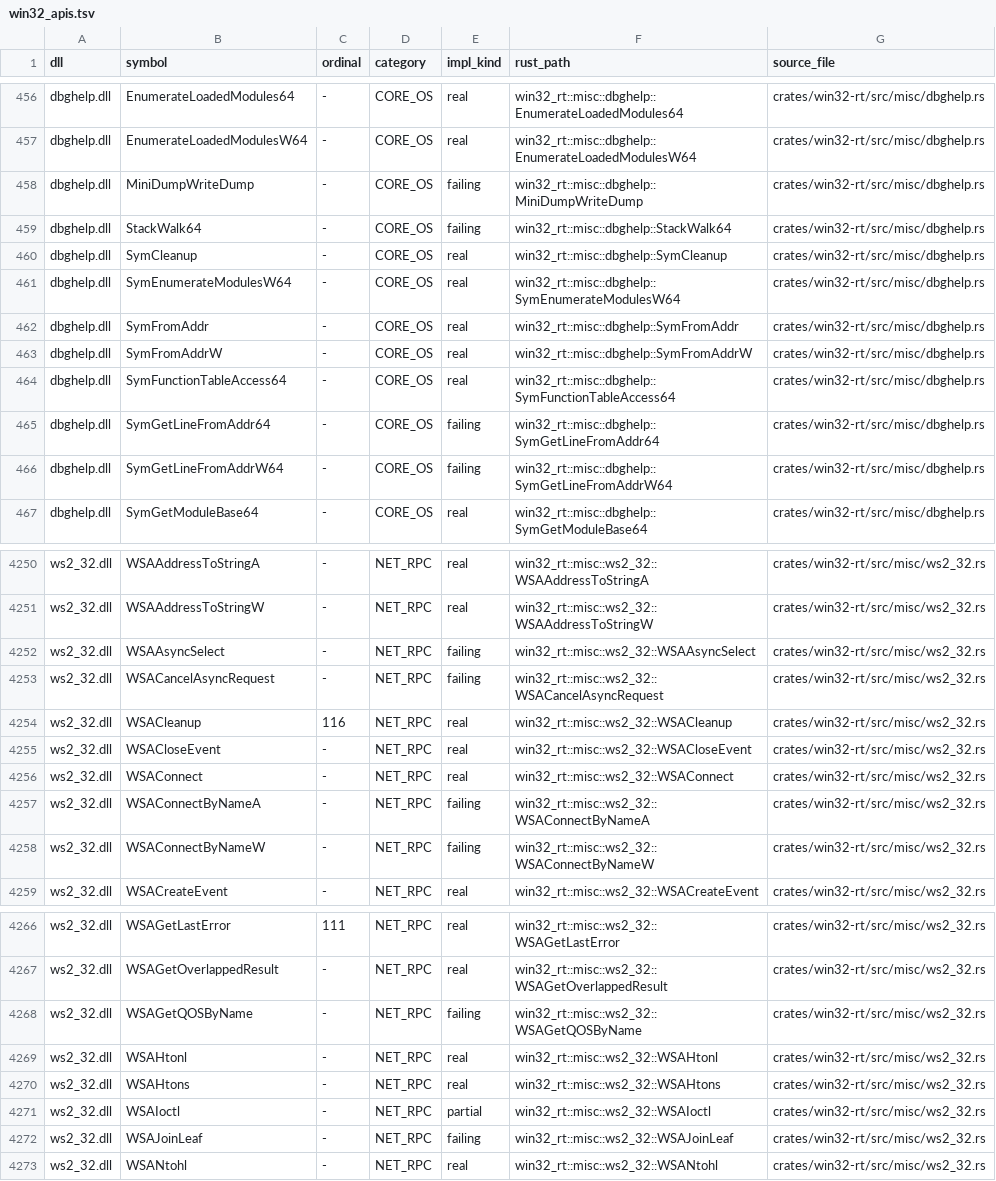
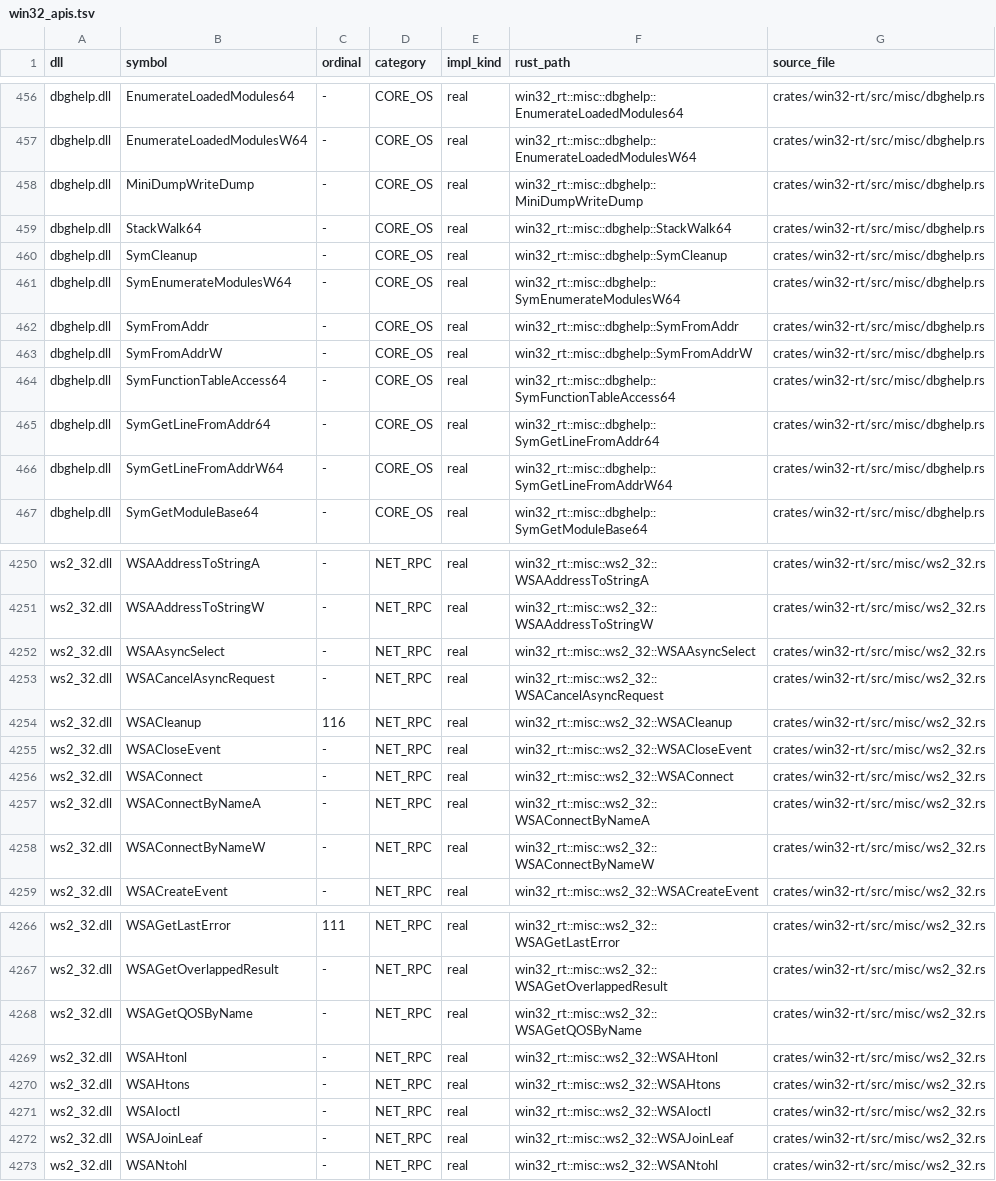
Before and after one commit to mweinbach/apple-silicon-port-factory, a TSV file: db/win32_apis.tsv, drawn as a sheet; only a part is shown, gaps mark what is left out; the diff covers the shown part only.

```diff
--- a/db/win32_apis.tsv
+++ b/db/win32_apis.tsv
@@ -457,4 +457,4 @@ dbghelp.dll	EnumerateLoadedModules64	-	CORE_OS	real	win32_rt::misc::dbghelp::Enu
 dbghelp.dll	EnumerateLoadedModulesW64	-	CORE_OS	real	win32_rt::misc::dbghelp::EnumerateLoadedModulesW64	crates/win32-rt/src/misc/dbghelp.rs
-dbghelp.dll	MiniDumpWriteDump	-	CORE_OS	failing	win32_rt::misc::dbghelp::MiniDumpWriteDump	crates/win32-rt/src/misc/dbghelp.rs
-dbghelp.dll	StackWalk64	-	CORE_OS	failing	win32_rt::misc::dbghelp::StackWalk64	crates/win32-rt/src/misc/dbghelp.rs
+dbghelp.dll	MiniDumpWriteDump	-	CORE_OS	real	win32_rt::misc::dbghelp::MiniDumpWriteDump	crates/win32-rt/src/misc/dbghelp.rs
+dbghelp.dll	StackWalk64	-	CORE_OS	real	win32_rt::misc::dbghelp::StackWalk64	crates/win32-rt/src/misc/dbghelp.rs
 dbghelp.dll	SymCleanup	-	CORE_OS	real	win32_rt::misc::dbghelp::SymCleanup	crates/win32-rt/src/misc/dbghelp.rs
@@ -464,4 +464,4 @@ dbghelp.dll	SymFromAddrW	-	CORE_OS	real	win32_rt::misc::dbghelp::SymFromAddrW	cr
 dbghelp.dll	SymFunctionTableAccess64	-	CORE_OS	real	win32_rt::misc::dbghelp::SymFunctionTableAccess64	crates/win32-rt/src/misc/dbghelp.rs
-dbghelp.dll	SymGetLineFromAddr64	-	CORE_OS	failing	win32_rt::misc::dbghelp::SymGetLineFromAddr64	crates/win32-rt/src/misc/dbghelp.rs
-dbghelp.dll	SymGetLineFromAddrW64	-	CORE_OS	failing	win32_rt::misc::dbghelp::SymGetLineFromAddrW64	crates/win32-rt/src/misc/dbghelp.rs
+dbghelp.dll	SymGetLineFromAddr64	-	CORE_OS	real	win32_rt::misc::dbghelp::SymGetLineFromAddr64	crates/win32-rt/src/misc/dbghelp.rs
+dbghelp.dll	SymGetLineFromAddrW64	-	CORE_OS	real	win32_rt::misc::dbghelp::SymGetLineFromAddrW64	crates/win32-rt/src/misc/dbghelp.rs
 dbghelp.dll	SymGetModuleBase64	-	CORE_OS	real	win32_rt::misc::dbghelp::SymGetModuleBase64	crates/win32-rt/src/misc/dbghelp.rs
@@ -4251,4 +4251,4 @@ ws2_32.dll	WSAAddressToStringA	-	NET_RPC	real	win32_rt::misc::ws2_32::WSAAddress
 ws2_32.dll	WSAAddressToStringW	-	NET_RPC	real	win32_rt::misc::ws2_32::WSAAddressToStringW	crates/win32-rt/src/misc/ws2_32.rs
-ws2_32.dll	WSAAsyncSelect	-	NET_RPC	failing	win32_rt::misc::ws2_32::WSAAsyncSelect	crates/win32-rt/src/misc/ws2_32.rs
-ws2_32.dll	WSACancelAsyncRequest	-	NET_RPC	failing	win32_rt::misc::ws2_32::WSACancelAsyncRequest	crates/win32-rt/src/misc/ws2_32.rs
+ws2_32.dll	WSAAsyncSelect	-	NET_RPC	real	win32_rt::misc::ws2_32::WSAAsyncSelect	crates/win32-rt/src/misc/ws2_32.rs
+ws2_32.dll	WSACancelAsyncRequest	-	NET_RPC	real	win32_rt::misc::ws2_32::WSACancelAsyncRequest	crates/win32-rt/src/misc/ws2_32.rs
 ws2_32.dll	WSACleanup	116	NET_RPC	real	win32_rt::misc::ws2_32::WSACleanup	crates/win32-rt/src/misc/ws2_32.rs
@@ -4256,4 +4256,4 @@ ws2_32.dll	WSACloseEvent	-	NET_RPC	real	win32_rt::misc::ws2_32::WSACloseEvent	cr
 ws2_32.dll	WSAConnect	-	NET_RPC	real	win32_rt::misc::ws2_32::WSAConnect	crates/win32-rt/src/misc/ws2_32.rs
-ws2_32.dll	WSAConnectByNameA	-	NET_RPC	failing	win32_rt::misc::ws2_32::WSAConnectByNameA	crates/win32-rt/src/misc/ws2_32.rs
-ws2_32.dll	WSAConnectByNameW	-	NET_RPC	failing	win32_rt::misc::ws2_32::WSAConnectByNameW	crates/win32-rt/src/misc/ws2_32.rs
+ws2_32.dll	WSAConnectByNameA	-	NET_RPC	real	win32_rt::misc::ws2_32::WSAConnectByNameA	crates/win32-rt/src/misc/ws2_32.rs
+ws2_32.dll	WSAConnectByNameW	-	NET_RPC	real	win32_rt::misc::ws2_32::WSAConnectByNameW	crates/win32-rt/src/misc/ws2_32.rs
 ws2_32.dll	WSACreateEvent	-	NET_RPC	real	win32_rt::misc::ws2_32::WSACreateEvent	crates/win32-rt/src/misc/ws2_32.rs
@@ -4267,7 +4267,7 @@ ws2_32.dll	WSAGetLastError	111	NET_RPC	real	win32_rt::misc::ws2_32::WSAGetLastEr
 ws2_32.dll	WSAGetOverlappedResult	-	NET_RPC	real	win32_rt::misc::ws2_32::WSAGetOverlappedResult	crates/win32-rt/src/misc/ws2_32.rs
-ws2_32.dll	WSAGetQOSByName	-	NET_RPC	failing	win32_rt::misc::ws2_32::WSAGetQOSByName	crates/win32-rt/src/misc/ws2_32.rs
+ws2_32.dll	WSAGetQOSByName	-	NET_RPC	real	win32_rt::misc::ws2_32::WSAGetQOSByName	crates/win32-rt/src/misc/ws2_32.rs
 ws2_32.dll	WSAHtonl	-	NET_RPC	real	win32_rt::misc::ws2_32::WSAHtonl	crates/win32-rt/src/misc/ws2_32.rs
 ws2_32.dll	WSAHtons	-	NET_RPC	real	win32_rt::misc::ws2_32::WSAHtons	crates/win32-rt/src/misc/ws2_32.rs
-ws2_32.dll	WSAIoctl	-	NET_RPC	partial	win32_rt::misc::ws2_32::WSAIoctl	crates/win32-rt/src/misc/ws2_32.rs
-ws2_32.dll	WSAJoinLeaf	-	NET_RPC	failing	win32_rt::misc::ws2_32::WSAJoinLeaf	crates/win32-rt/src/misc/ws2_32.rs
+ws2_32.dll	WSAIoctl	-	NET_RPC	real	win32_rt::misc::ws2_32::WSAIoctl	crates/win32-rt/src/misc/ws2_32.rs
+ws2_32.dll	WSAJoinLeaf	-	NET_RPC	real	win32_rt::misc::ws2_32::WSAJoinLeaf	crates/win32-rt/src/misc/ws2_32.rs
 ws2_32.dll	WSANtohl	-	NET_RPC	real	win32_rt::misc::ws2_32::WSANtohl	crates/win32-rt/src/misc/ws2_32.rs
```
Also changed, not shown: 2 edited cells elsewhere in this file, db/stub_inventory.tsv, 3 other files.
